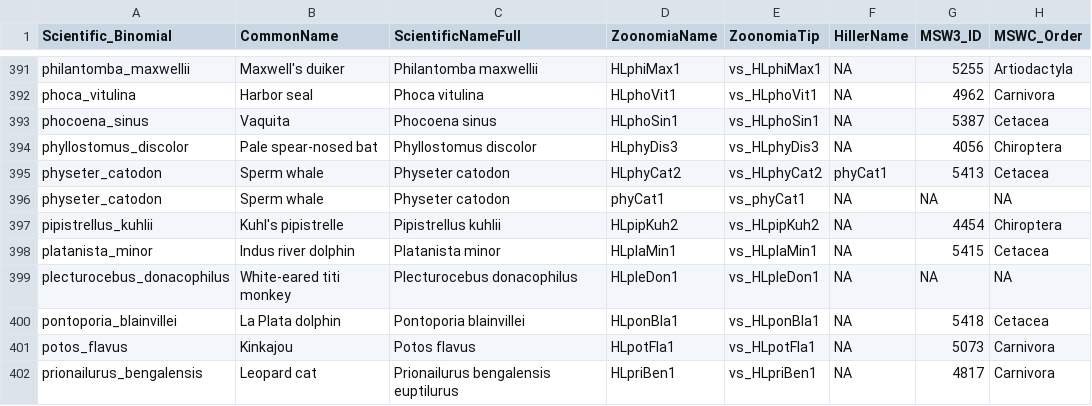
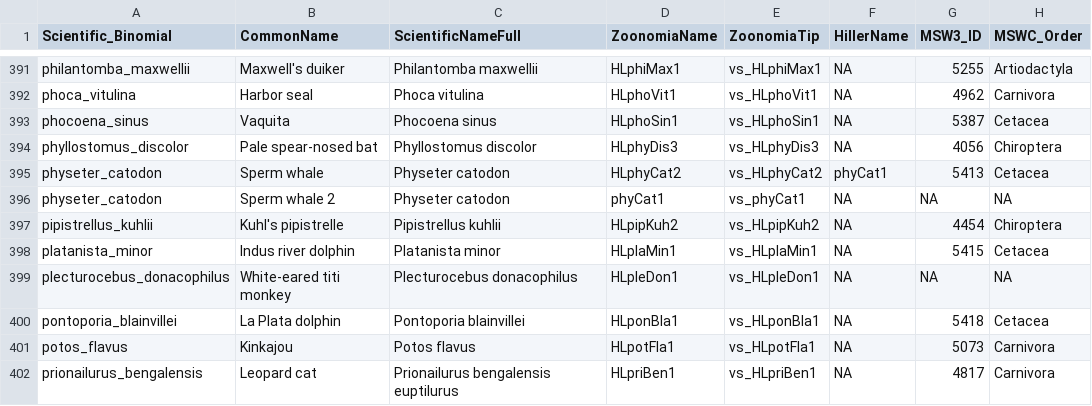
Before and after one commit to wkmeyer-lab/RunRERBinaryMT, a CSV file: Data/mergedData.csv, drawn as a sheet; only a part is shown, gaps mark what is left out; the diff covers the shown part only; the diff names each change by its address in the sheet, - before the commit and + after, or states it on an @@ line.

Commit message:
remove all remaining duplicate common names

```diff
--- a/Data/mergedData.csv
+++ b/Data/mergedData.csv
-B396 (CommonName): Sperm whale
+B396 (CommonName): Sperm whale 2
```
Also changed, not shown: 7 edited cells elsewhere in this file.
